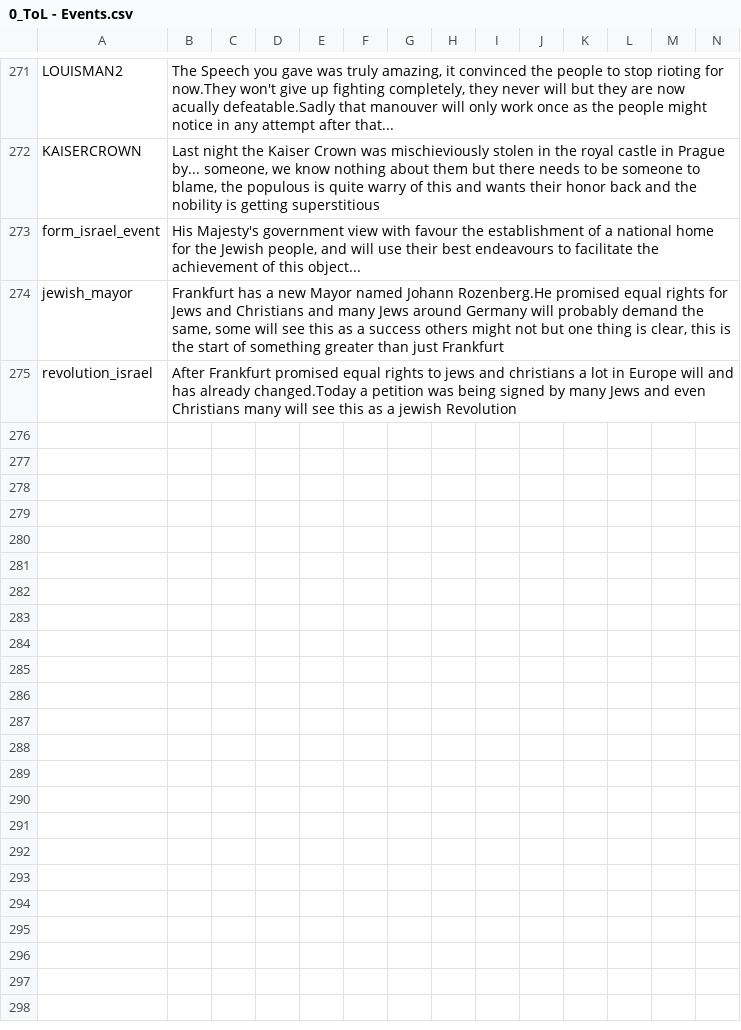
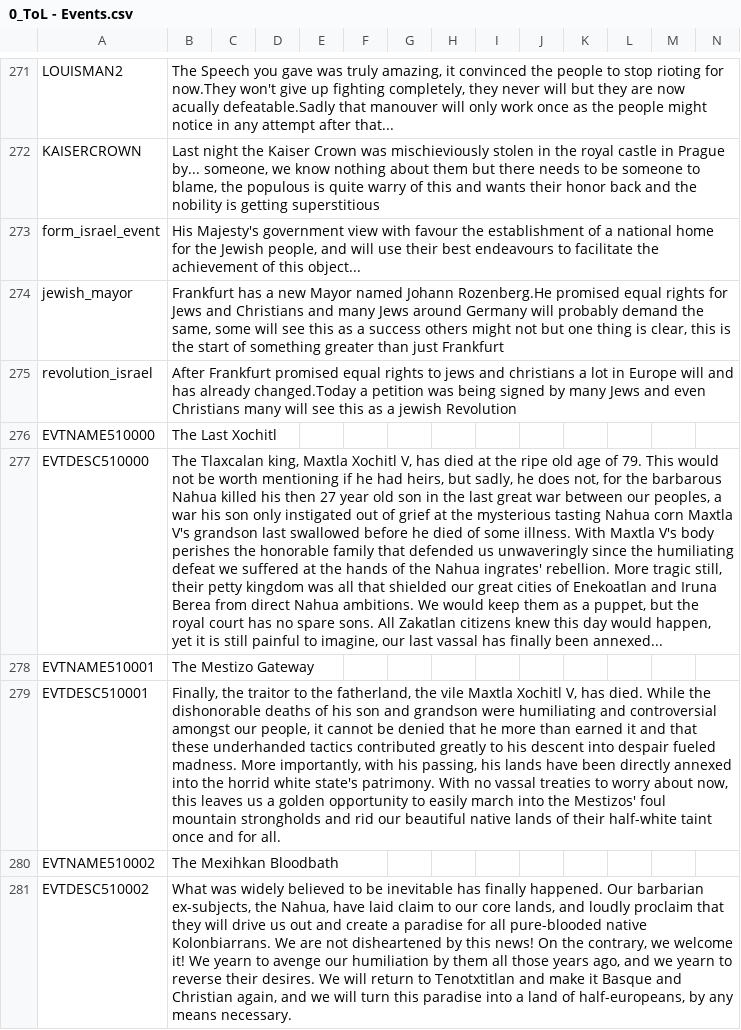
Before and after one commit to Jupiterson/Throne-of-Lorraine, a CSV file: Throne-of-Lorraine/TOL/localisation/0_ToL - Events.csv, drawn as a sheet; only a part is shown, gaps mark what is left out; the diff names each change by its address in the sheet, - before the commit and + after, or states it on an @@ line.

Commit message:
Mexihkan Bloodbath Base Framework
-Still missing potential Tarascan/Purepechan and/or Erdiko-Kolonbiarran minor revolts against the Tenotx

```diff
--- a/Throne-of-Lorraine/TOL/localisation/0_ToL - Events.csv
+++ b/Throne-of-Lorraine/TOL/localisation/0_ToL - Events.csv
+row 276: EVTNAME510000 | The Last Xochitl
+row 277: EVTDESC510000 | The Tlaxcalan king, Maxtla Xochitl V, has died at the ripe old age of 79. This would not be worth mentioning if he had heirs, but sadly, he does not, for the barbarous Nahua killed his then 27 year old son in the last great war between our peoples, a war his son only instigated out of grief at the mysterious tasting Nahua corn Maxtla V's grandson last swallowed before he died of some illness. With Maxtla V's body perishes the honorable family that defended us unwaveringly since the humiliating defeat we suffered at the hands of the Nahua ingrates' rebellion. More tragic still, their petty kingdom was all that shielded our great cities of Enekoatlan and Iruna Berea from direct Nahua ambitions. We would keep them as a puppet, but the royal court has no spare sons. All Zakatlan citizens knew this day would happen, yet it is still painful to imagine, our last vassal has finally been annexed...
+row 278: EVTNAME510001 | The Mestizo Gateway
+row 279: EVTDESC510001 | Finally, the traitor to the fatherland, the vile Maxtla Xochitl V, has died. While the dishonorable deaths of his son and grandson were humiliating and controversial amongst our people, it cannot be denied that he more than earned it and that these underhanded tactics contributed greatly to his descent into despair fueled madness. More importantly, with his passing, his lands have been directly annexed into the horrid white state's patrimony. With no vassal treaties to worry about now, this leaves us a golden opportunity to easily march into the Mestizos' foul mountain strongholds and rid our beautiful native lands of their half-white taint once and for all.
+row 280: EVTNAME510002 | The Mexihkan Bloodbath
+row 281: EVTDESC510002 | What was widely believed to be inevitable has finally happened. Our barbarian ex-subjects, the Nahua, have laid claim to our core lands, and loudly proclaim that they will drive us out and create a paradise for all pure-blooded native Kolonbiarrans. We are not disheartened by this news! On the contrary, we welcome it! We yearn to avenge our humiliation by them all those years ago, and we yearn to reverse their desires. We will return to Tenotxtitlan and make it Basque and Christian again, and we will turn this paradise into a land of half-europeans, by any means necessary.
```
Also changed, not shown: 3 other files.
